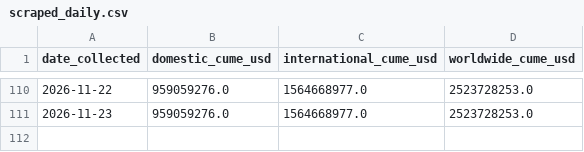
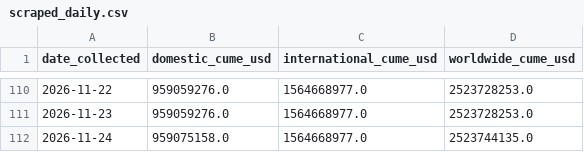
Before and after one commit to varunkumards337-arch/Live-spiderman-brand-new-day-2026-collections-project, a CSV file: scraped_daily.csv, drawn as a sheet; only a part is shown, gaps mark what is left out; the diff names each change by its address in the sheet, - before the commit and + after, or states it on an @@ line.

```diff
--- a/scraped_daily.csv
+++ b/scraped_daily.csv
+row 112: 2026-11-24 | 959075158.0 | 1564668977.0 | 2523744135.0
```
Also changed, not shown: predictions.csv, 2 other files.
